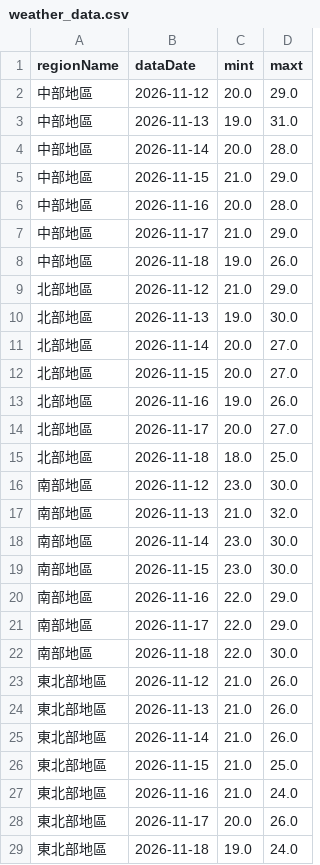
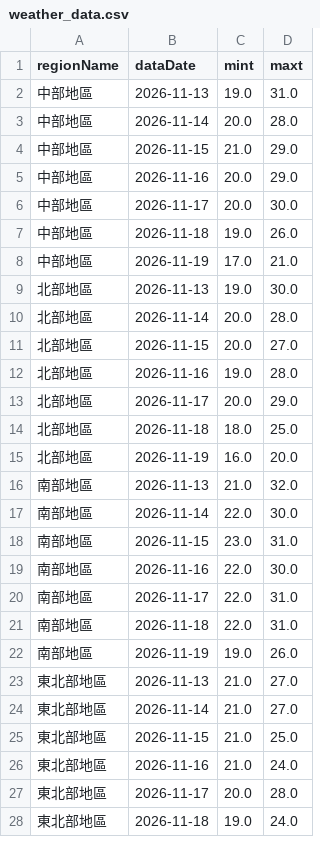
Before and after one commit to A0966411725-png/HW1-CWA-Weather, a CSV file: weather_data.csv, drawn as a sheet; only a part is shown; the diff covers the shown part only.

```diff
--- a/weather_data.csv
+++ b/weather_data.csv
@@ -1,3 +1,2 @@
 regionName,dataDate,mint,maxt
-中部地區,2026-11-12,20.0,29.0
 中部地區,2026-11-13,19.0,31.0
@@ -5,25 +4,25 @@
 中部地區,2026-11-15,21.0,29.0
-中部地區,2026-11-16,20.0,28.0
-中部地區,2026-11-17,21.0,29.0
+中部地區,2026-11-16,20.0,29.0
+中部地區,2026-11-17,20.0,30.0
 中部地區,2026-11-18,19.0,26.0
-北部地區,2026-11-12,21.0,29.0
+中部地區,2026-11-19,17.0,21.0
 北部地區,2026-11-13,19.0,30.0
-北部地區,2026-11-14,20.0,27.0
+北部地區,2026-11-14,20.0,28.0
 北部地區,2026-11-15,20.0,27.0
-北部地區,2026-11-16,19.0,26.0
-北部地區,2026-11-17,20.0,27.0
+北部地區,2026-11-16,19.0,28.0
+北部地區,2026-11-17,20.0,29.0
 北部地區,2026-11-18,18.0,25.0
-南部地區,2026-11-12,23.0,30.0
+北部地區,2026-11-19,16.0,20.0
 南部地區,2026-11-13,21.0,32.0
-南部地區,2026-11-14,23.0,30.0
-南部地區,2026-11-15,23.0,30.0
-南部地區,2026-11-16,22.0,29.0
-南部地區,2026-11-17,22.0,29.0
-南部地區,2026-11-18,22.0,30.0
-東北部地區,2026-11-12,21.0,26.0
-東北部地區,2026-11-13,21.0,26.0
-東北部地區,2026-11-14,21.0,26.0
+南部地區,2026-11-14,22.0,30.0
+南部地區,2026-11-15,23.0,31.0
+南部地區,2026-11-16,22.0,30.0
+南部地區,2026-11-17,22.0,31.0
+南部地區,2026-11-18,22.0,31.0
+南部地區,2026-11-19,19.0,26.0
+東北部地區,2026-11-13,21.0,27.0
+東北部地區,2026-11-14,21.0,27.0
 東北部地區,2026-11-15,21.0,25.0
 東北部地區,2026-11-16,21.0,24.0
-東北部地區,2026-11-17,20.0,26.0
+東北部地區,2026-11-17,20.0,28.0
 東北部地區,2026-11-18,19.0,24.0
```
Also changed, not shown: 3 added rows, 2 removed rows and 7 edited cells elsewhere in this file, 1 other file.
